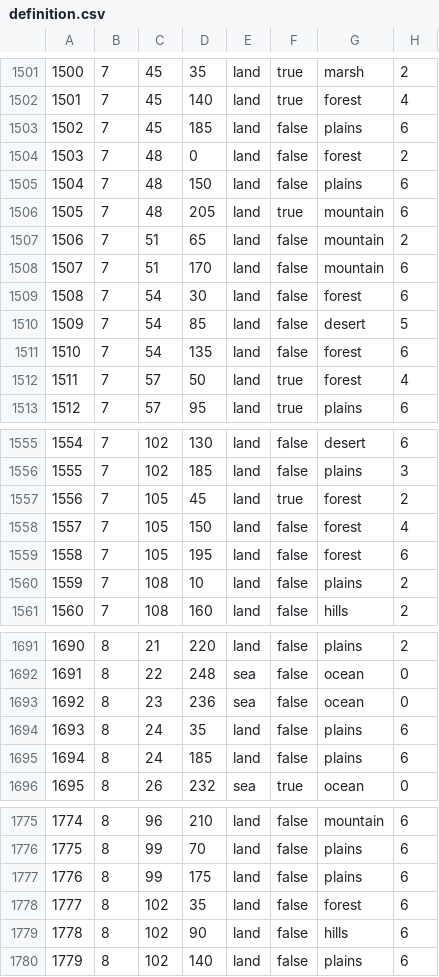
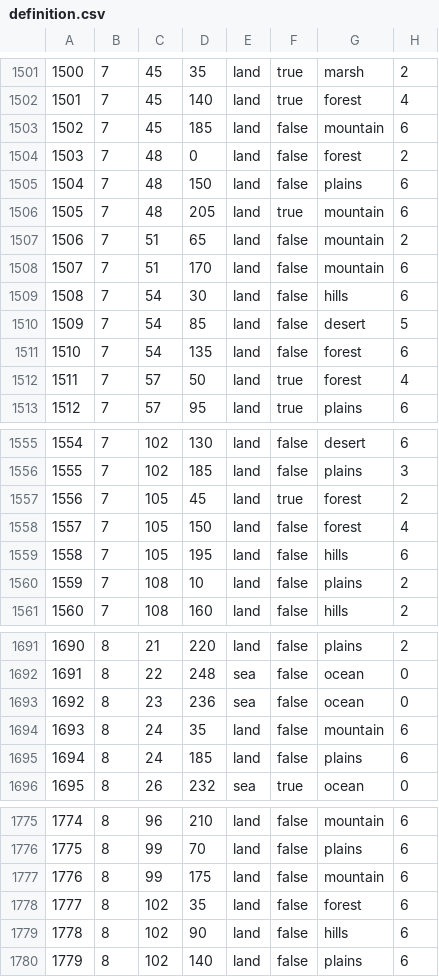
Before and after one commit to SilentEnforcer/tgwr-mod, a CSV file: map/definition.csv, drawn as a sheet; only a part is shown, gaps mark what is left out; the diff covers the shown part only.

```diff
--- a/map/definition.csv
+++ b/map/definition.csv
@@ -1502,3 +1502,3 @@
 1501;7;45;140;land;true;forest;4
-1502;7;45;185;land;false;plains;6
+1502;7;45;185;land;false;mountain;6
 1503;7;48;0;land;false;forest;2
@@ -1508,3 +1508,3 @@
 1507;7;51;170;land;false;mountain;6
-1508;7;54;30;land;false;forest;6
+1508;7;54;30;land;false;hills;6
 1509;7;54;85;land;false;desert;5
@@ -1558,3 +1558,3 @@
 1557;7;105;150;land;false;forest;4
-1558;7;105;195;land;false;forest;6
+1558;7;105;195;land;false;hills;6
 1559;7;108;10;land;false;plains;2
@@ -1693,3 +1693,3 @@
 1692;8;23;236;sea;false;ocean;0
-1693;8;24;35;land;false;plains;6
+1693;8;24;35;land;false;mountain;6
 1694;8;24;185;land;false;plains;6
@@ -1776,3 +1776,3 @@
 1775;8;99;70;land;false;plains;6
-1776;8;99;175;land;false;plains;6
+1776;8;99;175;land;false;mountain;6
 1777;8;102;35;land;false;forest;6
```
Also changed, not shown: 36 edited cells elsewhere in this file, map/adjacencies.csv, 2 other files.
